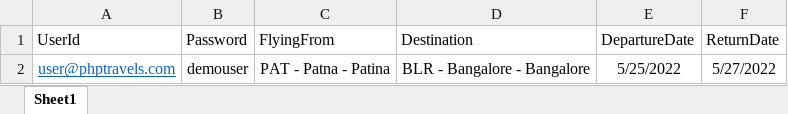
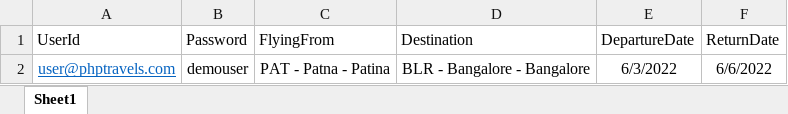
Before and after one commit to Nathcorp123/Nctraningbatch11, an Excel workbook: Deepeka/PhpTravels01/Feature01/Fdata1.xlsx, sheet Sheet1, drawn as a sheet; values as stored, in another font and other column widths than the file's, no borders; the diff names each change by its address in the sheet, - before the commit and + after, or states it on an @@ line.

```diff
--- a/Deepeka/PhpTravels01/Feature01/Fdata1.xlsx (sheet Sheet1)
+++ b/Deepeka/PhpTravels01/Feature01/Fdata1.xlsx (sheet Sheet1)
-E2 (DepartureDate): 5/25/2022
+E2 (DepartureDate): 6/3/2022
-F2 (ReturnDate): 5/27/2022
+F2 (ReturnDate): 6/6/2022
```
Also changed, not shown: 28 other files.
